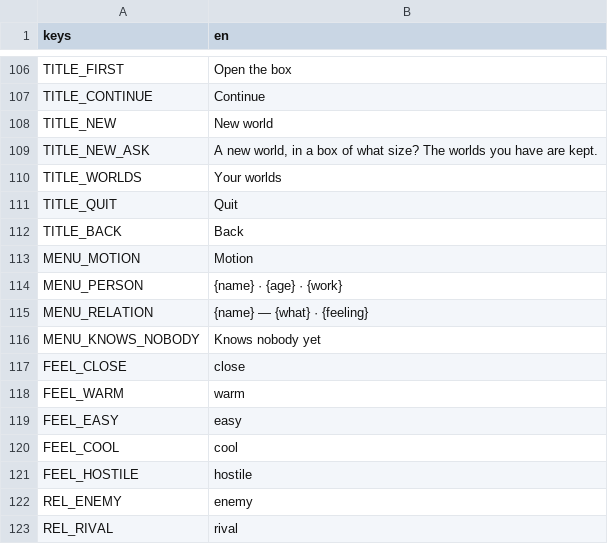
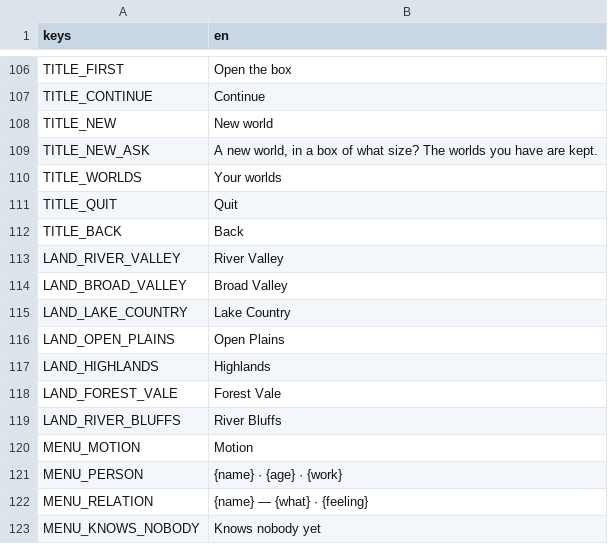
Before and after one commit to happihack/MyWorld, a CSV file: data/text/history.csv, drawn as a sheet; only a part is shown, gaps mark what is left out; the shorter side is filled out with more unchanged rows; the diff names each change by its address in the sheet, - before the commit and + after, or states it on an @@ line.

```diff
--- a/data/text/history.csv
+++ b/data/text/history.csv
+row 113: LAND_RIVER_VALLEY | River Valley
+row 114: LAND_BROAD_VALLEY | Broad Valley
+row 115: LAND_LAKE_COUNTRY | Lake Country
+row 116: LAND_OPEN_PLAINS | Open Plains
+row 117: LAND_HIGHLANDS | Highlands
+row 118: LAND_FOREST_VALE | Forest Vale
+row 119: LAND_RIVER_BLUFFS | River Bluffs
```
Also changed, not shown: 19 other files.
